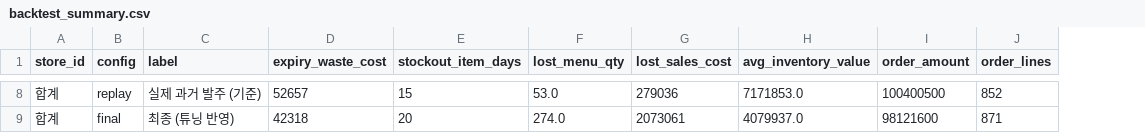
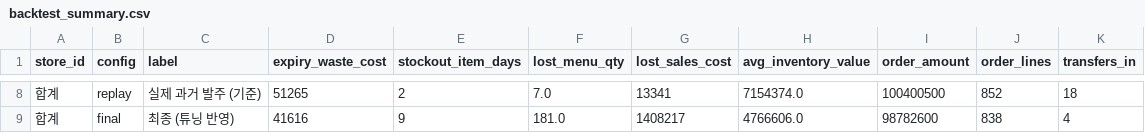
Before and after one commit to Ryulha/hackathon-team6, a CSV file: analysis/backtest_summary.csv, drawn as a sheet; only a part is shown, gaps mark what is left out; the diff covers the shown part only; the diff names each change by its address in the sheet, - before the commit and + after, or states it on an @@ line.

```diff
--- a/analysis/backtest_summary.csv
+++ b/analysis/backtest_summary.csv
+column K (transfers_in), rows 8-9: 18 | 4
-D8 (expiry_waste_cost): 52657
+D8 (expiry_waste_cost): 51265
-E8 (stockout_item_days): 15
+E8 (stockout_item_days): 2
-F8 (lost_menu_qty): 53.0
+F8 (lost_menu_qty): 7.0
-G8 (lost_sales_cost): 279036
+G8 (lost_sales_cost): 13341
-H8 (avg_inventory_value): 7171853.0
+H8 (avg_inventory_value): 7154374.0
-D9 (expiry_waste_cost): 42318
+D9 (expiry_waste_cost): 41616
-E9 (stockout_item_days): 20
+E9 (stockout_item_days): 9
-F9 (lost_menu_qty): 274.0
+F9 (lost_menu_qty): 181.0
-G9 (lost_sales_cost): 2073061
+G9 (lost_sales_cost): 1408217
-H9 (avg_inventory_value): 4079937.0
+H9 (avg_inventory_value): 4766606.0
-I9 (order_amount): 98121600
+I9 (order_amount): 98782600
-J9 (order_lines): 871
+J9 (order_lines): 838
```
Also changed, not shown: 31 edited cells elsewhere in this file, analysis/backtest_daily.csv, analysis/backtest_stockouts.csv, 12 other files.
